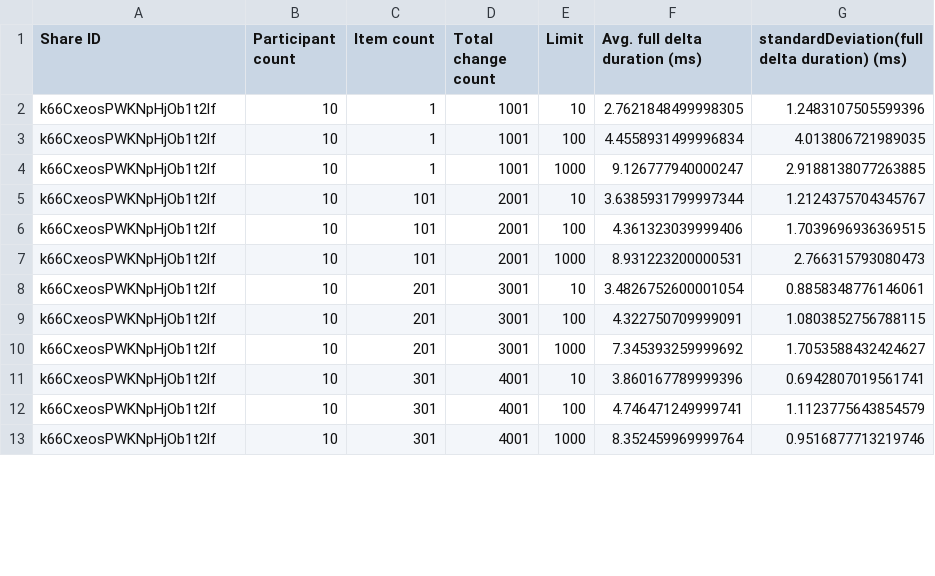
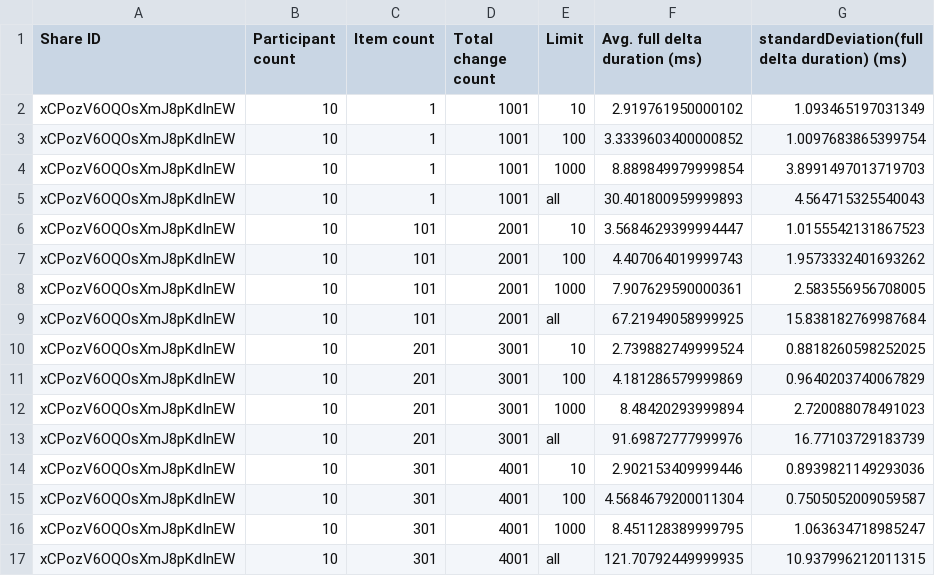
Before and after one commit to personalizedrefrigerator/joplin, a CSV file: packages/server/benchmarks/delta-perf-full-2.csv, drawn as a sheet; only a part is shown; the diff covers the shown part only.

Commit message:
Include time for a full delta in benchmark results

```diff
--- a/packages/server/benchmarks/delta-perf-full-2.csv
+++ b/packages/server/benchmarks/delta-perf-full-2.csv
@@ -1,13 +1,17 @@
 Share ID,Participant count,Item count,Total change count,Limit,Avg. full delta duration (ms),standardDeviation(full delta duration) (ms)
-k66CxeosPWKNpHjOb1t2lf,10,1,1001,10,2.7621848499998305,1.2483107505599396
-k66CxeosPWKNpHjOb1t2lf,10,1,1001,100,4.4558931499996834,4.013806721989035
-k66CxeosPWKNpHjOb1t2lf,10,1,1001,1000,9.126777940000247,2.9188138077263885
-k66CxeosPWKNpHjOb1t2lf,10,101,2001,10,3.6385931799997344,1.2124375704345767
-k66CxeosPWKNpHjOb1t2lf,10,101,2001,100,4.361323039999406,1.7039696936369515
-k66CxeosPWKNpHjOb1t2lf,10,101,2001,1000,8.931223200000531,2.766315793080473
-k66CxeosPWKNpHjOb1t2lf,10,201,3001,10,3.4826752600001054,0.8858348776146061
-k66CxeosPWKNpHjOb1t2lf,10,201,3001,100,4.322750709999091,1.0803852756788115
-k66CxeosPWKNpHjOb1t2lf,10,201,3001,1000,7.345393259999692,1.7053588432424627
-k66CxeosPWKNpHjOb1t2lf,10,301,4001,10,3.860167789999396,0.6942807019561741
-k66CxeosPWKNpHjOb1t2lf,10,301,4001,100,4.746471249999741,1.1123775643854579
-k66CxeosPWKNpHjOb1t2lf,10,301,4001,1000,8.352459969999764,0.9516877713219746
+xCPozV6OQOsXmJ8pKdInEW,10,1,1001,10,2.919761950000102,1.093465197031349
+xCPozV6OQOsXmJ8pKdInEW,10,1,1001,100,3.3339603400000852,1.0097683865399754
+xCPozV6OQOsXmJ8pKdInEW,10,1,1001,1000,8.889849979999854,3.8991497013719703
+xCPozV6OQOsXmJ8pKdInEW,10,1,1001,all,30.401800959999893,4.564715325540043
+xCPozV6OQOsXmJ8pKdInEW,10,101,2001,10,3.5684629399994447,1.0155542131867523
+xCPozV6OQOsXmJ8pKdInEW,10,101,2001,100,4.407064019999743,1.9573332401693262
+xCPozV6OQOsXmJ8pKdInEW,10,101,2001,1000,7.907629590000361,2.583556956708005
+xCPozV6OQOsXmJ8pKdInEW,10,101,2001,all,67.21949058999925,15.838182769987684
+xCPozV6OQOsXmJ8pKdInEW,10,201,3001,10,2.739882749999524,0.8818260598252025
+xCPozV6OQOsXmJ8pKdInEW,10,201,3001,100,4.181286579999869,0.9640203740067829
+xCPozV6OQOsXmJ8pKdInEW,10,201,3001,1000,8.48420293999894,2.720088078491023
+xCPozV6OQOsXmJ8pKdInEW,10,201,3001,all,91.69872777999976,16.77103729183739
+xCPozV6OQOsXmJ8pKdInEW,10,301,4001,10,2.902153409999446,0.8939821149293036
+xCPozV6OQOsXmJ8pKdInEW,10,301,4001,100,4.5684679200011304,0.7505052009059587
+xCPozV6OQOsXmJ8pKdInEW,10,301,4001,1000,8.451128389999795,1.063634718985247
+xCPozV6OQOsXmJ8pKdInEW,10,301,4001,all,121.70792449999935,10.937996212011315
```
Also changed, not shown: 6 added rows and 54 edited cells elsewhere in this file, 1 other file.
